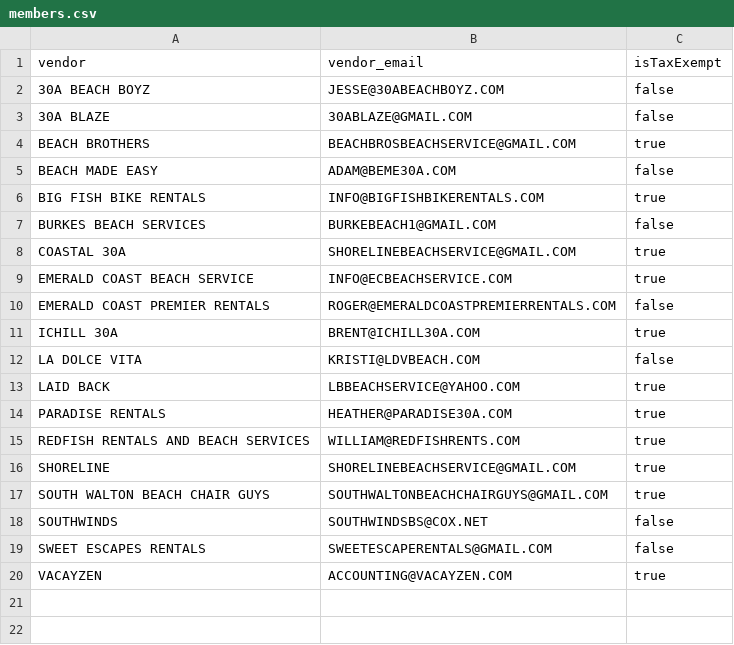
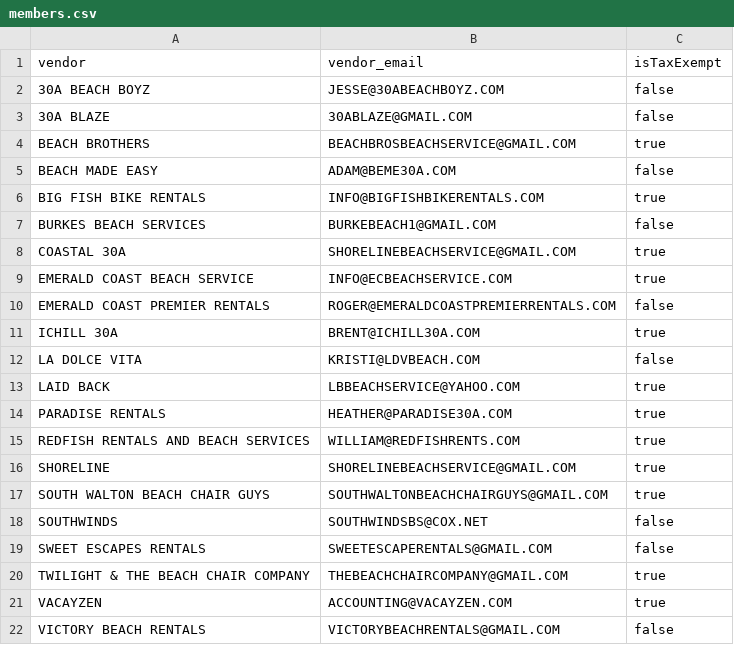
Before and after one commit to Ralph-Vacayzen/SWBSA-Billing, a CSV file: settings/members.csv, drawn as a sheet; the diff names each change by its address in the sheet, - before the commit and + after, or states it on an @@ line.

Commit message:
new vendors

```diff
--- a/settings/members.csv
+++ b/settings/members.csv
+row 20: TWILIGHT & THE BEACH CHAIR COMPANY | THEBEACHCHAIRCOMPANY@GMAIL.COM | true
+row 22: VICTORY BEACH RENTALS | VICTORYBEACHRENTALS@GMAIL.COM | false
```
